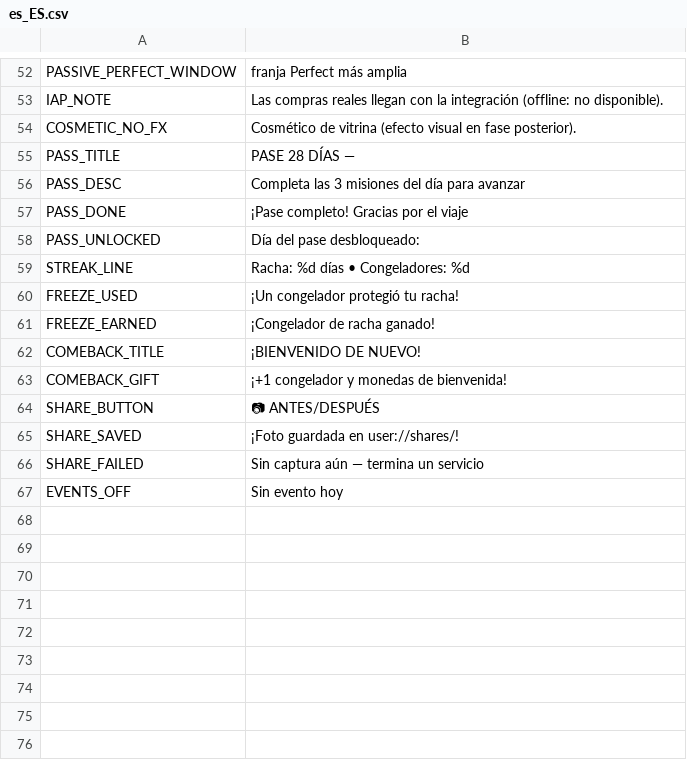
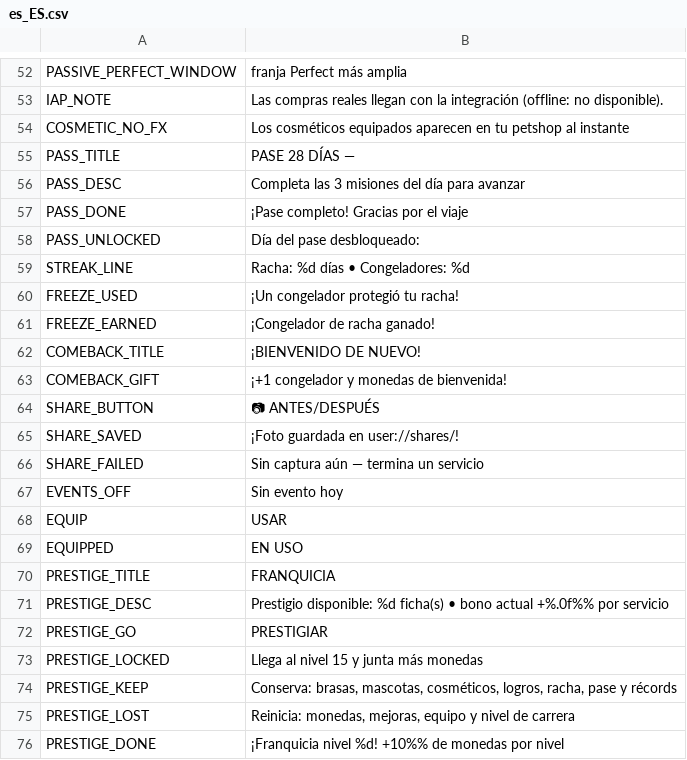
Before and after one commit to berger33/game_idlepet, a CSV file: data/localization/es_ES.csv, drawn as a sheet; only a part is shown, gaps mark what is left out; the diff names each change by its address in the sheet, - before the commit and + after, or states it on an @@ line.

Commit message:
Fase 4: prestígio (franquia), cosméticos com efeito visual e áudio real
- Prestígio: tokens por total acumulado trocam por +10%/nível de franquia;
  reinicia só a corrida (moedas/melhorias/equipe/nível), mantém brasas, pets,
  cosméticos, conquistas e retenção; UI no mapa; gate nível 15.
- Cosméticos visíveis: active_cosmetics por slot (save v8, migração 7→8);
  banheiras recolorem espuma/bolhas, bandeirinhos juninos, bandana e coroa
  no pet (paths textura e vetorial); comprar já equipa; USAR/EM USO na loja.
- Áudio real: MUSIC_BPM 96 + beat_phase() do playback (VFX pulsam no
  compasso real); percussão entra durante serviços com fade; SFX novos
  (freeze, pass_claim, comeback, share_saved, equip, prestige).
- Save v8; 75 chaves × 3 idiomas; novo teste de contratos da fase.

Verificado: gdlint limpo, 20/20 unittest, validate 0 erros.

Co-authored-by: arena-agent <297053741+arena-agent@users.noreply.github.com>

```diff
--- a/data/localization/es_ES.csv
+++ b/data/localization/es_ES.csv
-B54: Cosmético de vitrina (efecto visual en fase posterior).
+B54: Los cosméticos equipados aparecen en tu petshop al instante
+row 68: EQUIP | USAR
+row 69: EQUIPPED | EN USO
+row 70: PRESTIGE_TITLE | FRANQUICIA
+row 71: PRESTIGE_DESC | Prestigio disponible: %d ficha(s) • bono actual +%.0f%% por servicio
+row 72: PRESTIGE_GO | PRESTIGIAR
+row 73: PRESTIGE_LOCKED | Llega al nivel 15 y junta más monedas
+row 74: PRESTIGE_KEEP | Conserva: brasas, mascotas, cosméticos, logros, racha, pase y récords
+row 75: PRESTIGE_LOST | Reinicia: monedas, mejoras, equipo y nivel de carrera
+row 76: PRESTIGE_DONE | ¡Franquicia nivel %d! +10%% de monedas por nivel
```
Also changed, not shown: data/localization/en_US.csv, data/localization/pt_BR.csv, 11 other files.
